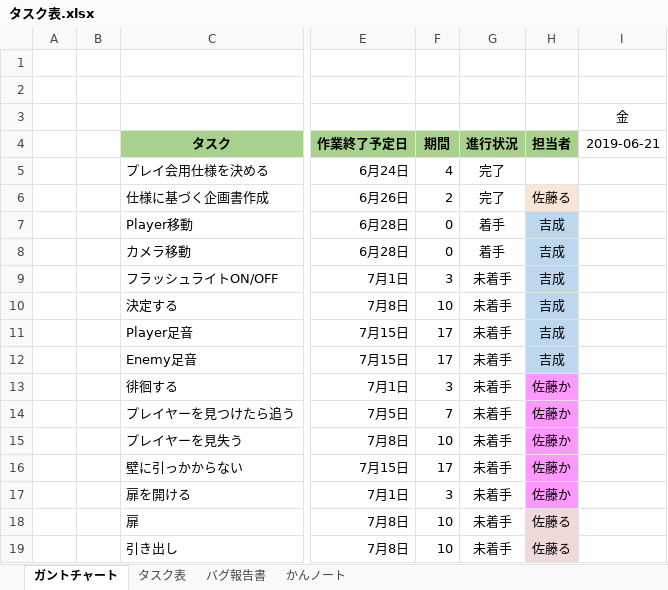
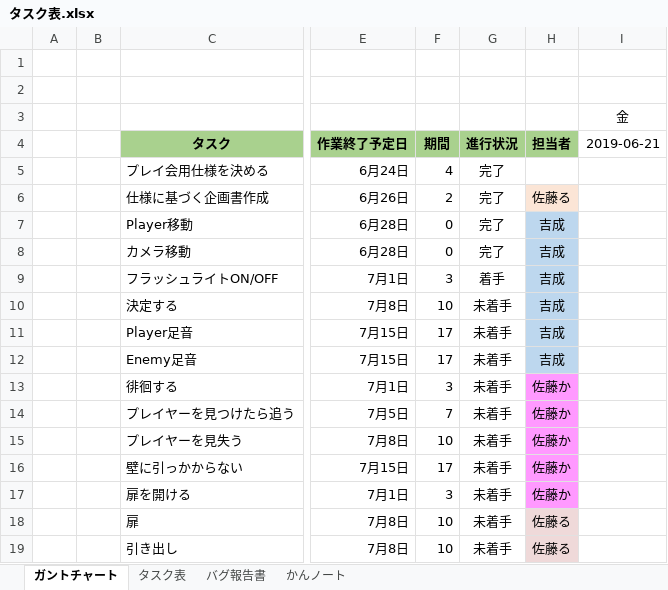
Before and after one commit to satourui/EXTREMEProject, an Excel workbook: タスク表.xlsx, sheet ガントチャート, drawn as a sheet; only a part is shown, gaps mark what is left out; values as stored, in another font and other column widths than the file's, no borders; conditional formats not drawn; the diff names each change by its address in the sheet, - before the commit and + after, or states it on an @@ line.

```diff
--- a/タスク表.xlsx (sheet ガントチャート)
+++ b/タスク表.xlsx (sheet ガントチャート)
-G7:G8: 着手
+G7:G8: 完了
-G9: 未着手
+G9: 着手
```
Also changed, not shown: 4 other files.
